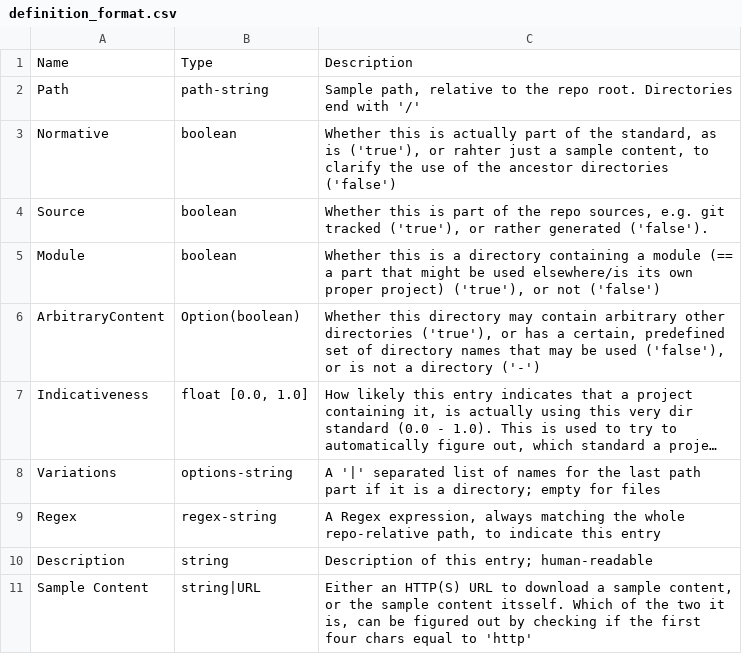
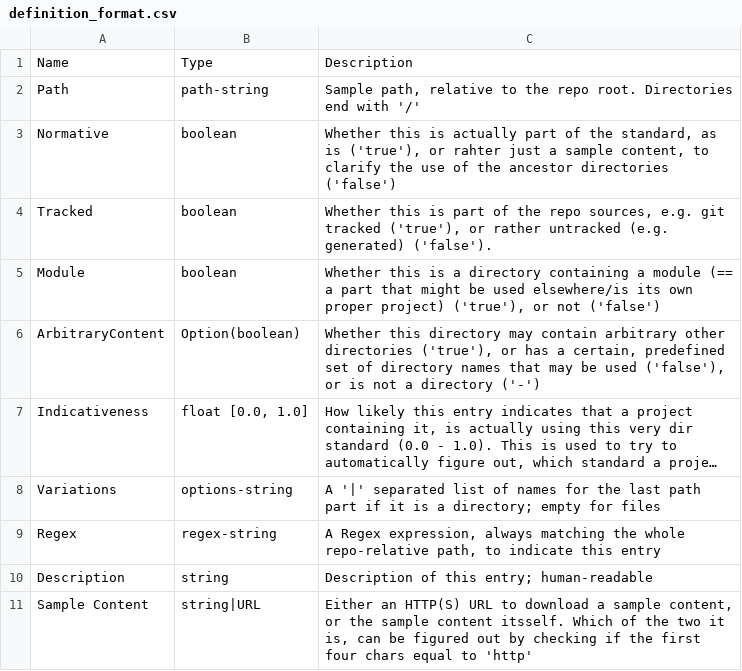
Before and after one commit to hoijui/osh-dir-std, a CSV file: definition_format.csv, drawn as a sheet; long unchanged cells end in ….

Commit message:
Renames column Source -> Tracked

```diff
--- a/definition_format.csv
+++ b/definition_format.csv
@@ -3,3 +3,3 @@ Path,path-string,"Sample path, relative to the repo root. Directories end with '
 Normative,boolean,"Whether this is actually part of the standard, as is ('true'), or rahter just a sample content, to clarify the use of the ancestor directories ('false')"
-Source,boolean,"Whether this is part of the repo sources, e.g. git tracked ('true'), or rather generated ('false')."
+Tracked,boolean,"Whether this is part of the repo sources, e.g. git tracked ('true'), or rather untracked (e.g. generated) ('false')."
 Module,boolean,"Whether this is a directory containing a module (== a part that might be used elsewhere/is its own proper project) ('true'), or not ('false')"
```
Also changed, not shown: mod/prusaish/definition.csv, mod/unixish/definition.csv.
